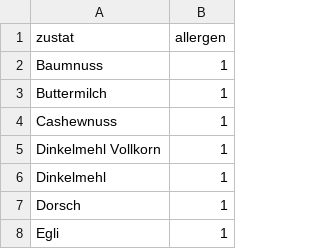
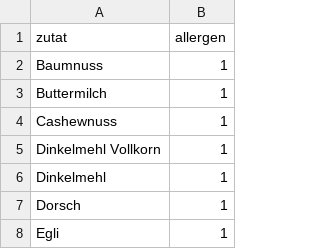
Before and after one commit to bar9/open-farming-hackdays-label-creator, a CSV file: src/food_db.csv, drawn as a sheet; only a part is shown; the diff names each change by its address in the sheet, - before the commit and + after, or states it on an @@ line.

Commit message:
Update food_db.csv
Correct column name

```diff
--- a/src/food_db.csv
+++ b/src/food_db.csv
-A1: zustat
+A1: zutat
```
